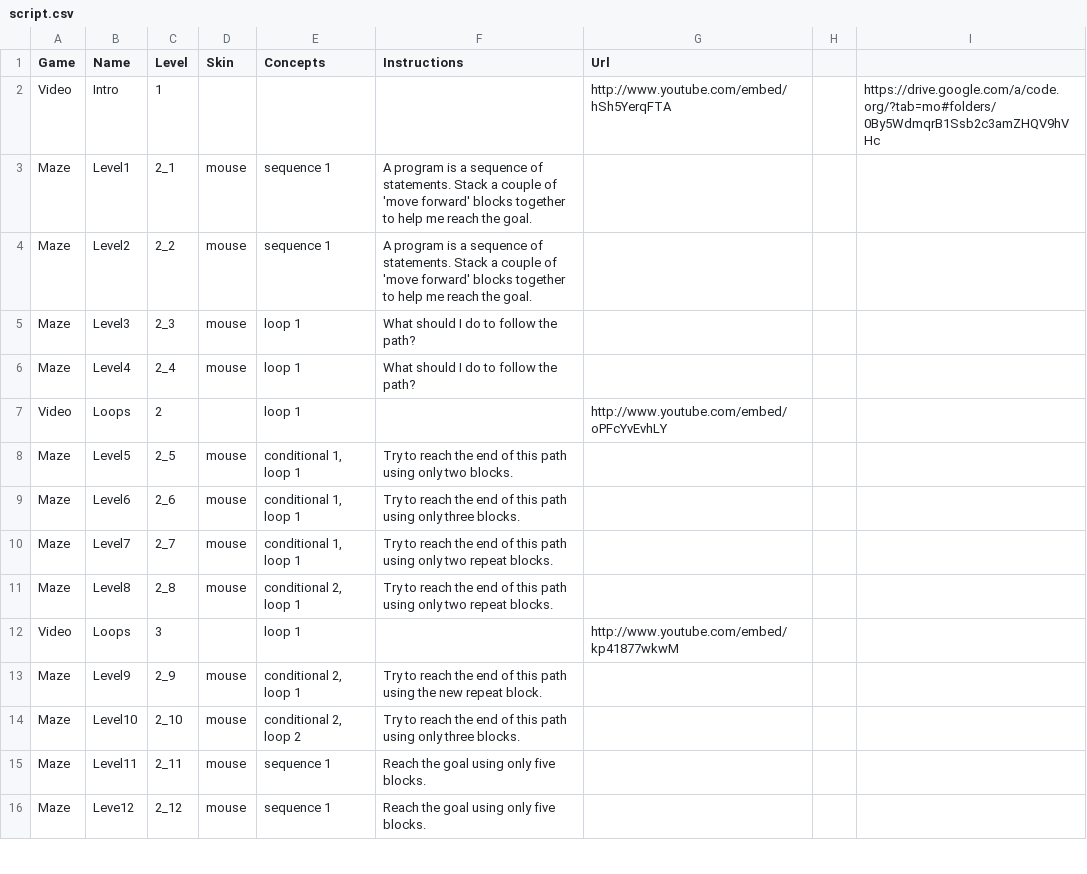
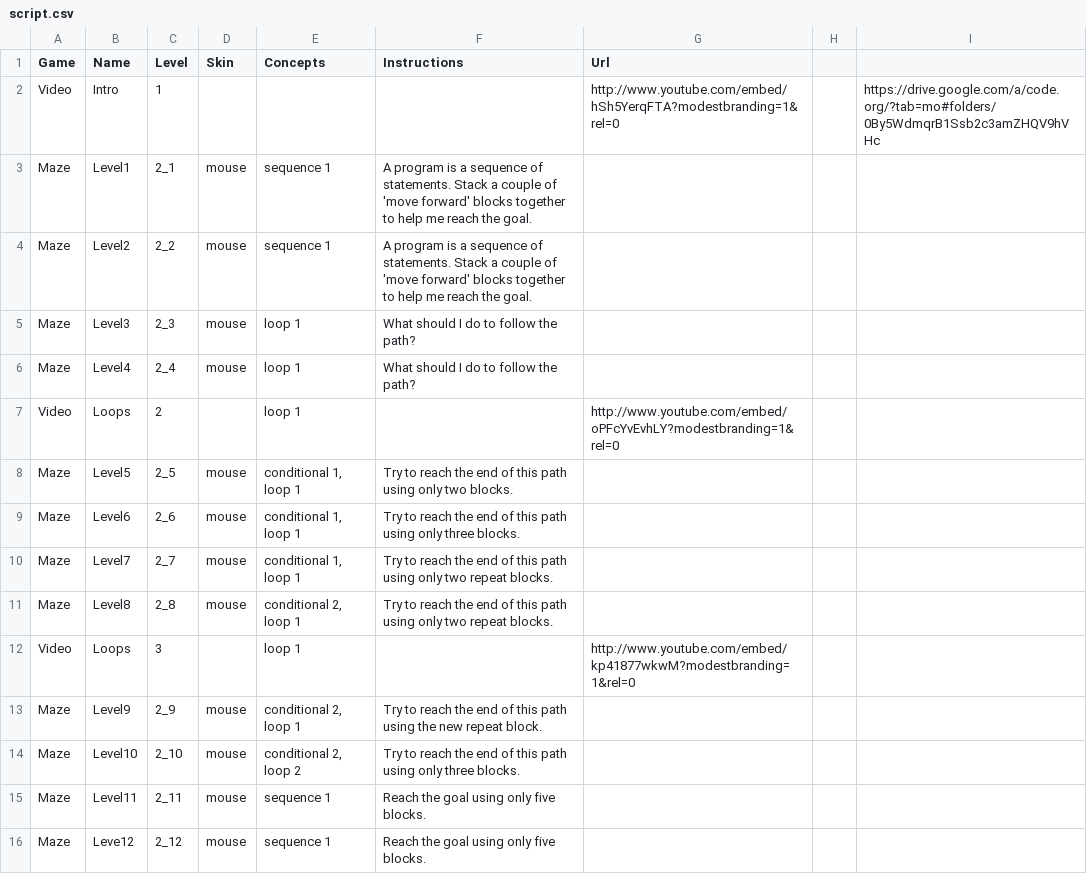
Before and after one commit to tobyk100/dashboard, a CSV file: config/script.csv, drawn as a sheet; only a part is shown; the diff covers the shown part only.

```diff
--- a/config/script.csv
+++ b/config/script.csv
@@ -1,3 +1,3 @@
 Game	Name	Level	Skin	Concepts	Instructions	Url		
-Video	Intro	1				http://www.youtube.com/embed/hSh5YerqFTA		https://drive.google.com/a/code.org/?tab=mo#folders/0By5WdmqrB1Ssb2c3amZHQV9hVHc
+Video	Intro	1				http://www.youtube.com/embed/hSh5YerqFTA?modestbranding=1&rel=0		https://drive.google.com/a/code.org/?tab=mo#folders/0By5WdmqrB1Ssb2c3amZHQV9hVHc
 Maze	Level1	2_1	mouse	sequence 1	A program is a sequence of statements. Stack a couple of 'move forward' blocks together to help me reach the goal.			
@@ -7,2 +7,2 @@ Maze	Level4	2_4	mouse	loop 1	What should I do to follow the path?
-Video	Loops	2		loop 1		http://www.youtube.com/embed/oPFcYvEvhLY		
+Video	Loops	2		loop 1		http://www.youtube.com/embed/oPFcYvEvhLY?modestbranding=1&rel=0		
 Maze	Level5	2_5	mouse	conditional 1, loop 1	Try to reach the end of this path using only two blocks.			
@@ -11,3 +11,3 @@ Maze	Level7	2_7	mouse	conditional 1, loop 1	Try to reach the end of this path us
 Maze	Level8	2_8	mouse	conditional 2, loop 1	Try to reach the end of this path using only two repeat blocks.			
-Video	Loops	3		loop 1		http://www.youtube.com/embed/kp41877wkwM		
+Video	Loops	3		loop 1		http://www.youtube.com/embed/kp41877wkwM?modestbranding=1&rel=0		
 Maze	Level9	2_9	mouse	conditional 2, loop 1	Try to reach the end of this path using the new repeat block.			
```
Also changed, not shown: 10 edited cells elsewhere in this file, config/hoc_script.csv.
